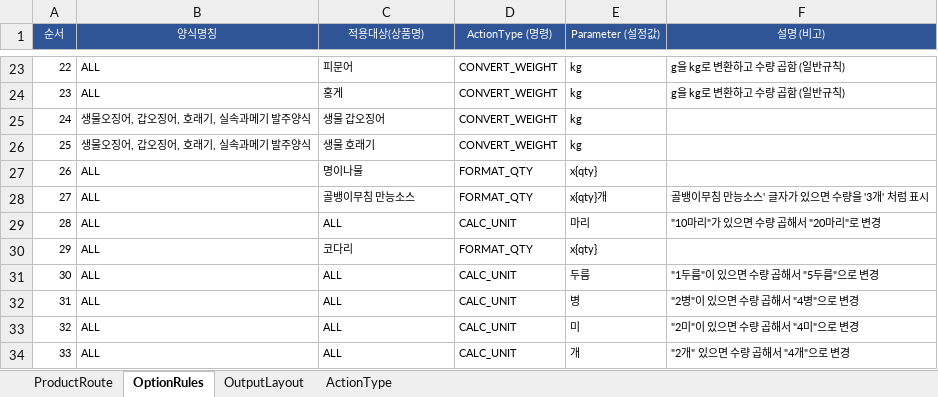
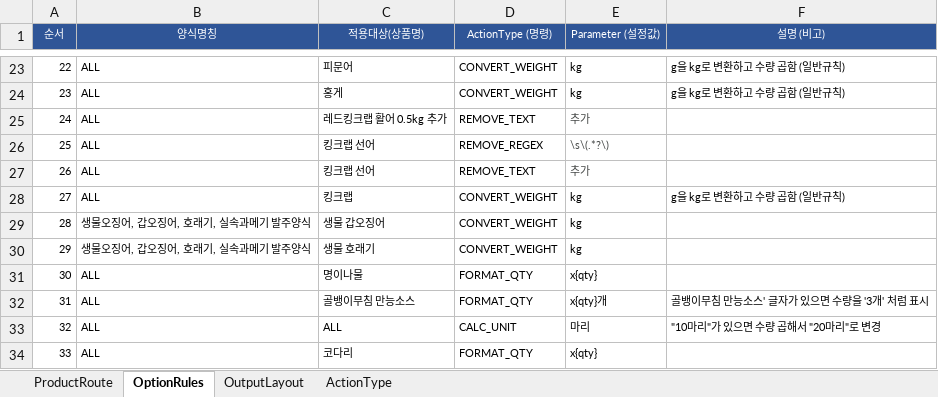
Before and after one commit to faulmann0435/Naver-RPA-v2.0, an Excel workbook: config.xlsx, sheet OptionRules, drawn as a sheet; only a part is shown, gaps mark what is left out; the shorter side is filled out with more unchanged rows; values as stored, in another font and other column widths than the file's, no borders; addresses are those after the commit; the diff names each change by its address in the sheet, - before the commit and + after, or states it on an @@ line.

Commit message:
Add files via upload

```diff
--- a/config.xlsx (sheet OptionRules)
+++ b/config.xlsx (sheet OptionRules)
+row 25: 24 | ALL | 레드킹크랩 활어 0.5kg 추가 | REMOVE_TEXT | 추가
+row 26: 25 | ALL | 킹크랩 선어 | REMOVE_REGEX | \s\(.*?\)
+row 27: 26 | ALL | 킹크랩 선어 | REMOVE_TEXT | 추가
+row 28: 27 | ALL | 킹크랩 | CONVERT_WEIGHT | kg | g을 kg로 변환하고 수량 곱함 (일반규칙)
@@ column A (순서) renumbered from row 29 down @@
```
